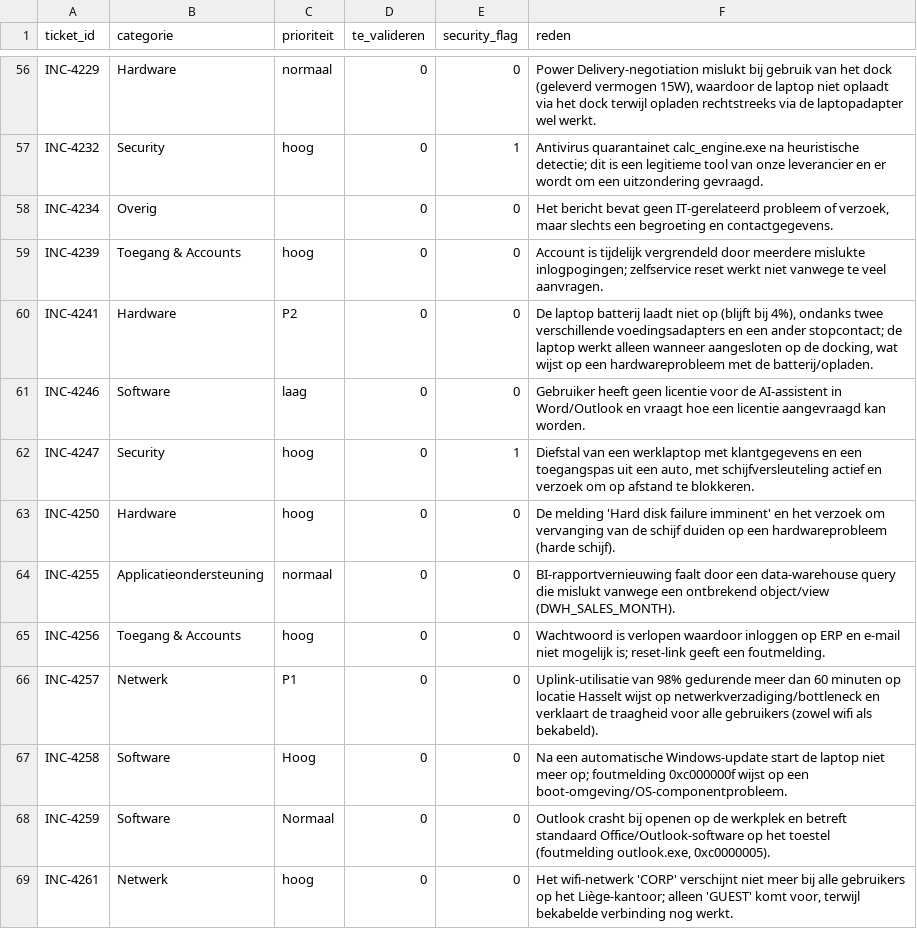
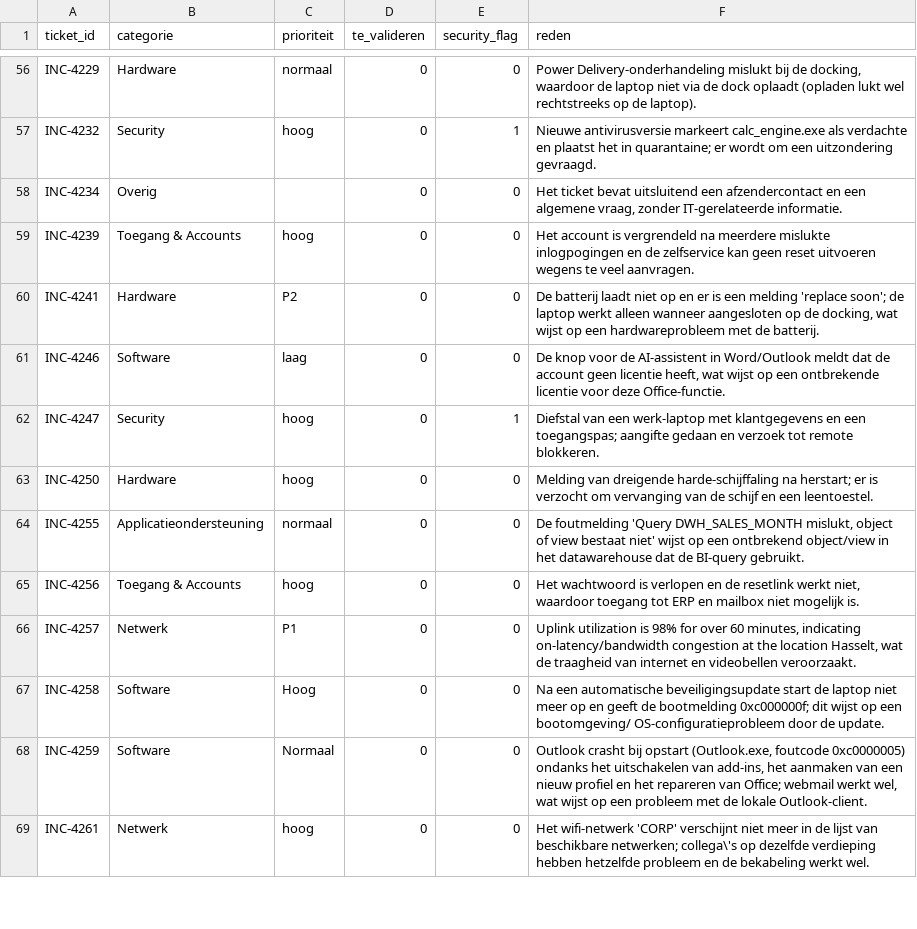
Before and after one commit to LiamLeirs/service-desk-llm-classifier, a CSV file: outputs/voorspellingen_nano.csv, drawn as a sheet; only a part is shown, gaps mark what is left out; the diff covers the shown part only; the diff names each change by its address in the sheet, - before the commit and + after, or states it on an @@ line.

```diff
--- a/outputs/voorspellingen_nano.csv
+++ b/outputs/voorspellingen_nano.csv
-F56 (reden): Power Delivery-negotiation mislukt bij gebruik van het dock (geleverd vermogen 15W), waardoor de laptop niet oplaadt via het dock terwijl opladen rechtstreeks via de laptopadapter wel werkt.
+F56 (reden): Power Delivery-onderhandeling mislukt bij de docking, waardoor de laptop niet via de dock oplaadt (opladen lukt wel rechtstreeks op de laptop).
-F57 (reden): Antivirus quarantainet calc_engine.exe na heuristische detectie; dit is een legitieme tool van onze leverancier en er wordt…
+F57 (reden): Nieuwe antivirusversie markeert calc_engine.exe als verdachte en plaatst het in quarantaine; er wordt…
-F58 (reden): Het bericht bevat geen IT-gerelateerd probleem of verzoek, maar slechts een begroeting en contactgegevens.
+F58 (reden): Het ticket bevat uitsluitend een afzendercontact en een algemene vraag, zonder IT-gerelateerde informatie.
-F59 (reden): Account is tijdelijk vergrendeld door meerdere mislukte inlogpogingen; zelfservice reset werkt niet vanwege te veel…
+F59 (reden): Het account is vergrendeld na meerdere mislukte inlogpogingen en de zelfservice kan geen reset uitvoeren wegens te veel…
-F60 (reden): De laptop batterij laadt niet op (blijft bij 4%), ondanks twee verschillende voedingsadapters en een ander stopcontact; de laptop werkt alleen wanneer aangesloten op de docking, wat wijst op een hardwareprobleem met de batterij/opladen.
+F60 (reden): De batterij laadt niet op en er is een melding 'replace soon'; de laptop werkt alleen wanneer aangesloten op de docking, wat wijst op een hardwareprobleem met de batterij.
-F61 (reden): Gebruiker heeft geen licentie voor de AI-assistent in Word/Outlook en vraagt hoe een licentie aangevraagd kan worden.
+F61 (reden): De knop voor de AI‑assistent in Word/Outlook meldt dat de account geen licentie heeft, wat wijst op een ontbrekende licentie voor deze Office‑functie.
-F62 (reden): …van een werklaptop met klantgegevens en een toegangspas uit een auto, met schijfversleuteling actief en verzoek om op afstand te blokkeren.
+F62 (reden): …van een werk-laptop met klantgegevens en een toegangspas; aangifte gedaan en verzoek tot remote blokkeren.
-F63 (reden): De melding 'Hard disk failure imminent' en het verzoek om vervanging van de schijf duiden op een hardwareprobleem (harde schijf).
+F63 (reden): Melding van dreigende harde-schijffaling na herstart; er is verzocht om vervanging van de schijf en een leentoestel.
-F64 (reden): BI-rapportvernieuwing faalt door een data-warehouse query die mislukt vanwege een ontbrekend object/view (DWH_SALES_MONTH).
+F64 (reden): De foutmelding 'Query DWH_SALES_MONTH mislukt, object of view bestaat niet' wijst op een ontbrekend object/view in het datawarehouse dat de BI-query gebruikt.
-F65 (reden): Wachtwoord is verlopen waardoor inloggen op ERP en e-mail niet mogelijk is; reset-link geeft een foutmelding.
+F65 (reden): Het wachtwoord is verlopen en de resetlink werkt niet, waardoor toegang tot ERP en mailbox niet mogelijk is.
-F66 (reden): Uplink-utilisatie van 98% gedurende meer dan 60 minuten op locatie Hasselt wijst op netwerkverzadiging/bottleneck en verklaart de traagheid voor alle gebruikers (zowel wifi als bekabeld).
+F66 (reden): Uplink utilization is 98% for over 60 minutes, indicating on-latency/bandwidth congestion at the location Hasselt, wat de traagheid van internet en videobellen veroorzaakt.
-F67 (reden): …een automatische Windows-update start de laptop niet meer op; foutmelding 0xc000000f wijst op een boot-omgeving/OS-componentprobleem.
+F67 (reden): …een automatische beveiligingsupdate start de laptop niet meer op en geeft de bootmelding 0xc000000f; dit wijst op een bootomgeving/ OS-configuratieprobleem door de update.
-F68 (reden): …crasht bij openen op de werkplek en betreft standaard Office/Outlook-software op het toestel (foutmelding outlook.exe, 0xc0000005).
+F68 (reden): …crasht bij opstart (Outlook.exe, foutcode 0xc0000005) ondanks het uitschakelen van add-ins, het aanmaken van een nieuw profiel en het repareren van Office; webmail werkt wel, wat wijst op een probleem met de lokale Outlook-client.
-F69 (reden): …niet meer bij alle gebruikers op het Liège-kantoor; alleen 'GUEST' komt voor, terwijl bekabelde verbinding nog werkt.
+F69 (reden): …niet meer in de lijst van beschikbare netwerken; collega\'s op dezelfde verdieping hebben hetzelfde probleem en de bekabeling werkt wel.
```
Also changed, not shown: 95 edited cells elsewhere in this file, 2 other files.
